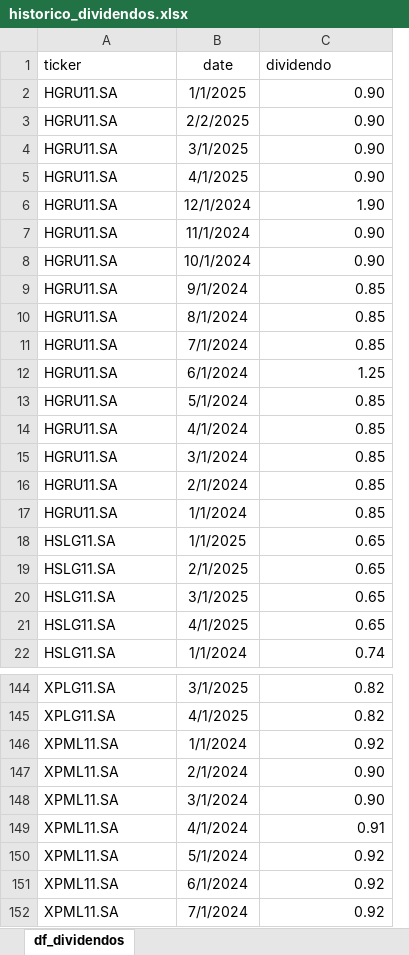
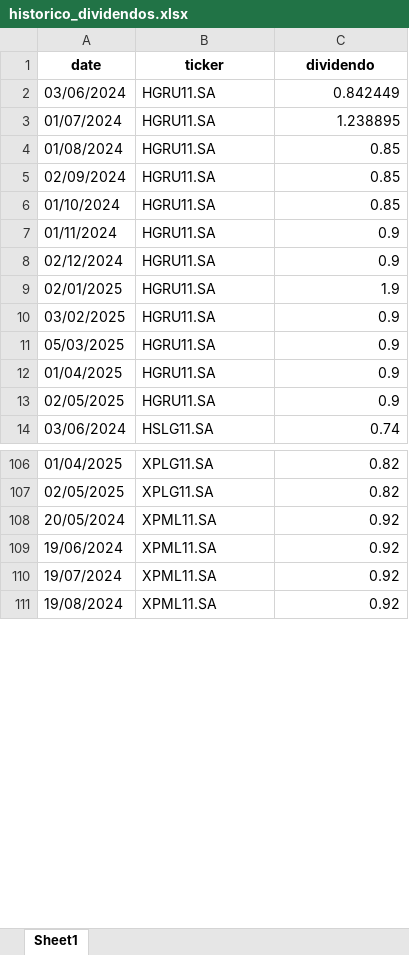
Before and after one commit to GilneiAlves/Projeto_Financas_ativos, an Excel workbook: historico_dividendos.xlsx, sheet Sheet1, drawn as a sheet; only a part is shown, gaps mark what is left out; values as stored, in another font and other column widths than the file's, no borders; removed rows and columns are numbered as before the commit, all else as after; the diff covers the shown part only; the diff names each change by its address in the sheet, - before the commit and + after, or states it on an @@ line.

```diff
--- a/historico_dividendos.xlsx (sheet Sheet1)
+++ b/historico_dividendos.xlsx (sheet Sheet1)
-sheet tab: df_dividendos
+sheet tab: Sheet1
+column A (date), rows 2-12: 03/06/2024 | 01/07/2024 | 01/08/2024 | 02/09/2024 | 01/10/2024 | 01/11/2024 | 02/12/2024 | 02/01/2025 | 03/02/2025 | 05/03/2025 | 01/04/2025; row 14: 03/06/2024; rows 106-111: 01/04/2025 | 02/05/2025 | 20/05/2024 | 19/06/2024 | 19/07/2024 | 19/08/2024
-column B (date), rows 2-3: 1/1/2025 | 2/2/2025; rows 9-17: 9/1/2024 | 8/1/2024 | 7/1/2024 | 6/1/2024 | 5/1/2024 | 4/1/2024 | 3/1/2024 | 2/1/2024 | 1/1/2024; row 22: 1/1/2024; rows 144-146: 3/1/2025 | 4/1/2025 | 1/1/2024; rows 150-152: 5/1/2024 | 6/1/2024 | 7/1/2024
@@ B1 bold: off → on, alignment: left → center @@
@@ C1 bold: off → on, alignment: left → center @@
-C2 (dividendo): 0.90
+C2 (dividendo): 0.842449
-C3 (dividendo): 0.90
+C3 (dividendo): 1.238895
-row 4: HGRU11.SA | 3/1/2025 | 0.90
-row 5: HGRU11.SA | 4/1/2025 | 0.90
-row 6: HGRU11.SA | 12/1/2024 | 1.90
-row 7: HGRU11.SA | 11/1/2024 | 0.90
-row 8: HGRU11.SA | 10/1/2024 | 0.90
-C7 (dividendo): 1.25
+C7 (dividendo): 0.9
-C8 (dividendo): 0.85
+C8 (dividendo): 0.9
-C9 (dividendo): 0.85
+C9 (dividendo): 1.9
-C10:C12 (dividendo): 0.85
+C10:C12 (dividendo): 0.9
@@ row 18 moved to row 22: 03/02/2025 @@
@@ row 19 moved to row 23: 05/03/2025 @@
@@ row 20 moved to row 24: 01/04/2025 @@
@@ row 21 moved to row 25: 02/05/2025 @@
+row 13: 02/05/2025 | HGRU11.SA | 0.9
-row 147: XPML11.SA | 2/1/2024 | 0.90
-row 148: XPML11.SA | 3/1/2024 | 0.90
-row 149: XPML11.SA | 4/1/2024 | 0.91
```
Also changed, not shown: 12 added rows, 55 removed rows and 47 edited cells elsewhere in this sheet, 7 other files.
